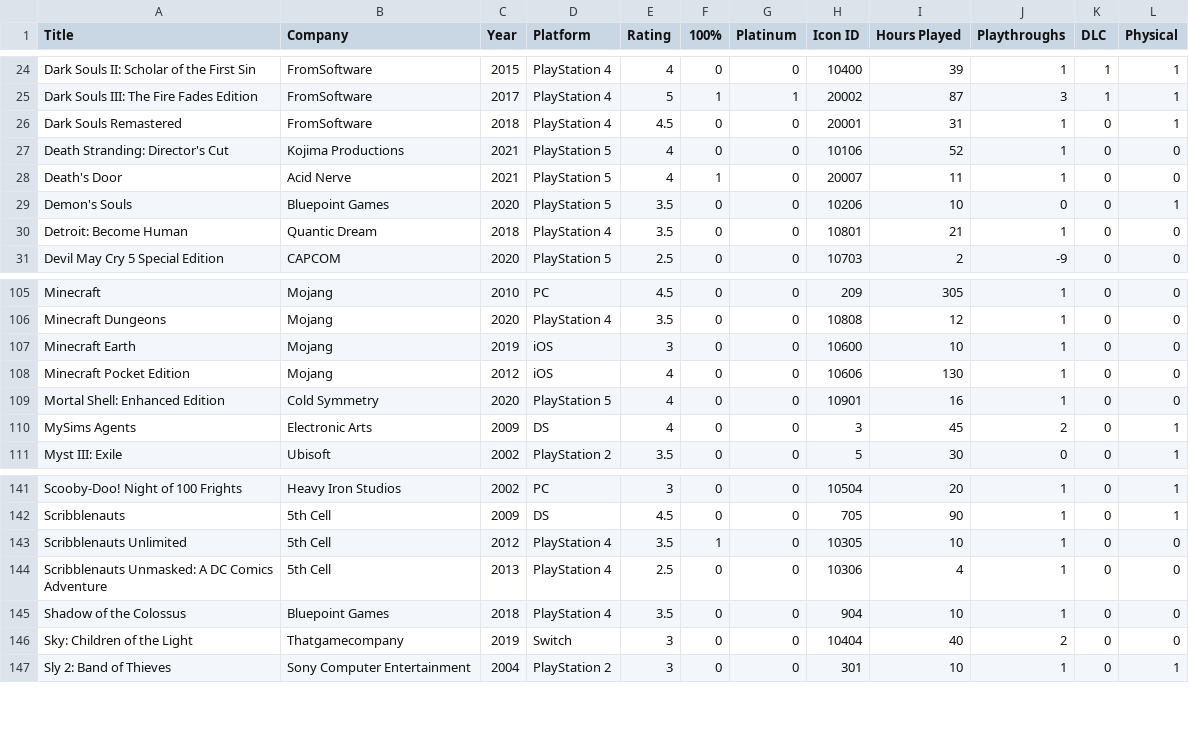
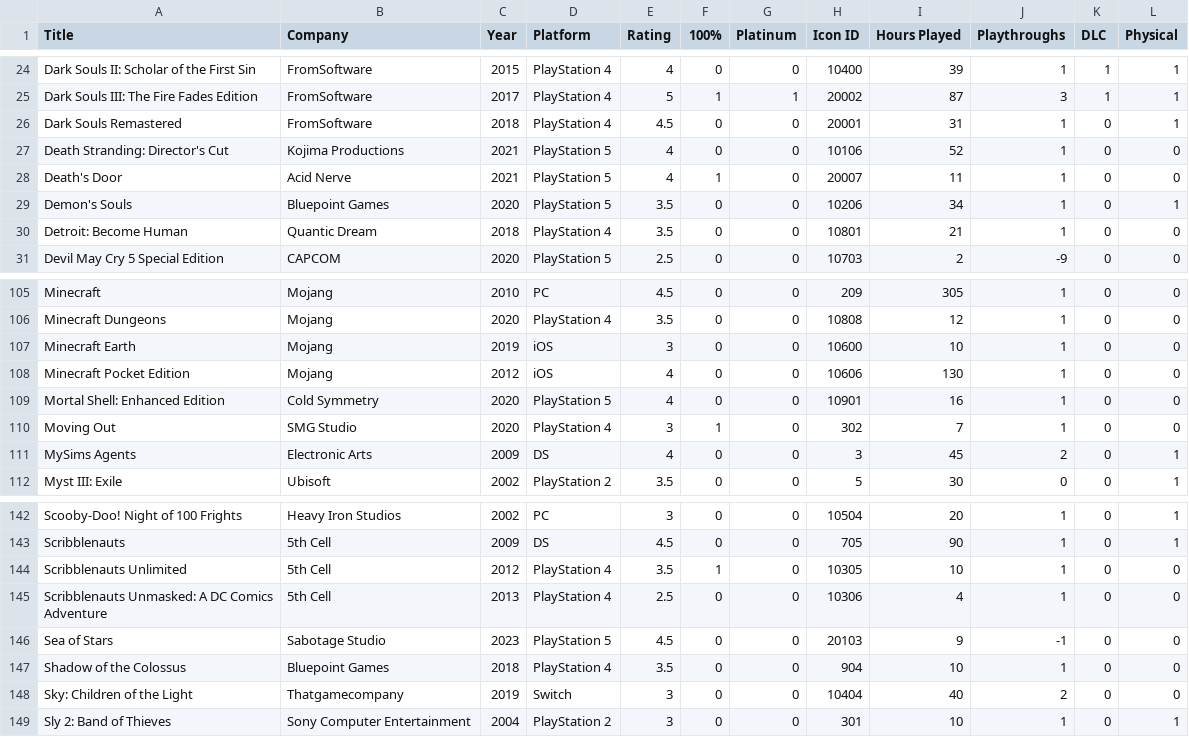
Before and after one commit to egartley/records, a CSV file: games/games.csv, drawn as a sheet; only a part is shown, gaps mark what is left out.

Commit message:
Update game data

```diff
--- a/games/games.csv
+++ b/games/games.csv
@@ -28,3 +28,3 @@ Death Stranding: Director's Cut,Kojima Productions,2021,PlayStation 5,4,0,0,1010
 Death's Door,Acid Nerve,2021,PlayStation 5,4,1,0,20007,11,1,0,0
-Demon's Souls,Bluepoint Games,2020,PlayStation 5,3.5,0,0,10206,10,0,0,1
+Demon's Souls,Bluepoint Games,2020,PlayStation 5,3.5,0,0,10206,34,1,0,1
 Detroit: Become Human,Quantic Dream,2018,PlayStation 4,3.5,0,0,10801,21,1,0,0
@@ -109,2 +109,3 @@ Minecraft Pocket Edition,Mojang,2012,iOS,4,0,0,10606,130,1,0,0
 Mortal Shell: Enhanced Edition,Cold Symmetry,2020,PlayStation 5,4,0,0,10901,16,1,0,0
+Moving Out,SMG Studio,2020,PlayStation 4,3,1,0,302,7,1,0,0
 MySims Agents,Electronic Arts,2009,DS,4,0,0,3,45,2,0,1
@@ -144,2 +145,3 @@ Scribblenauts Unlimited,5th Cell,2012,PlayStation 4,3.5,1,0,10305,10,1,0,0
 Scribblenauts Unmasked: A DC Comics Adventure,5th Cell,2013,PlayStation 4,2.5,0,0,10306,4,1,0,0
+Sea of Stars,Sabotage Studio,2023,PlayStation 5,4.5,0,0,20103,9,-1,0,0
 Shadow of the Colossus,Bluepoint Games,2018,PlayStation 4,3.5,0,0,904,10,1,0,0
```
